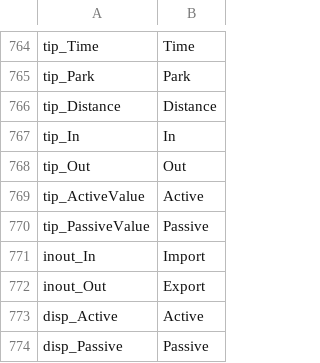
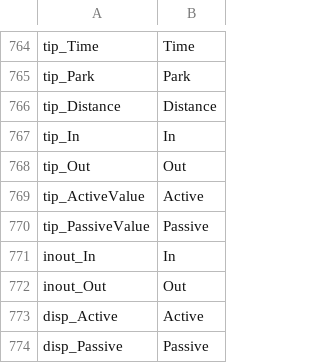
Before and after one commit to Sleepy334/TransferManagerExtended, a CSV file: Code/Locales/cs-CZ.csv, drawn as a sheet; only a part is shown, gaps mark what is left out.

```diff
--- a/Code/Locales/cs-CZ.csv
+++ b/Code/Locales/cs-CZ.csv
@@ -770,4 +770,4 @@
 "tip_PassiveValue","Passive"
-"inout_In","Import"
-"inout_Out","Export"
+"inout_In","In"
+"inout_Out","Out"
 "disp_Active","Active"
```
Also changed, not shown: Code/Locales/de-DE.csv, Code/Locales/el-GR.csv, 11 other files.
